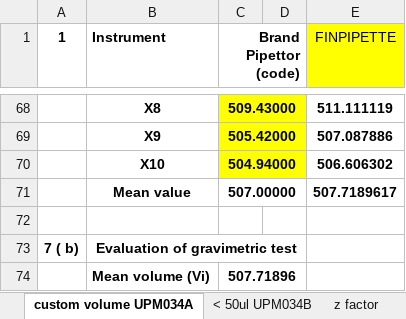
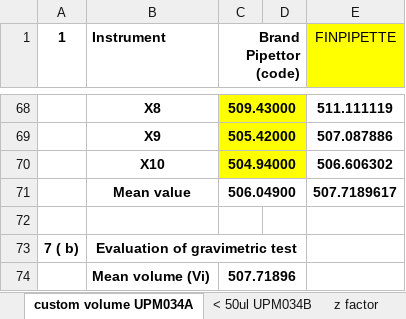
Before and after one commit to syarief02/pcPermit, an Excel workbook: Desktop/VERIFIKASI MICROPIPETTE/MIKROPIPET TEMPLATE 2024 - UPM034A & UPM034B dan ACV 5000.xlsx, sheet custom volume UPM034A, drawn as a sheet; only a part is shown, gaps mark what is left out; values as stored, in another font and other column widths than the file's, no borders; the diff names each change by its address in the sheet, - before the commit and + after, or states it on an @@ line.

```diff
--- a/Desktop/VERIFIKASI MICROPIPETTE/MIKROPIPET TEMPLATE 2024 - UPM034A & UPM034B dan ACV 5000.xlsx (sheet custom volume UPM034A)
+++ b/Desktop/VERIFIKASI MICROPIPETTE/MIKROPIPET TEMPLATE 2024 - UPM034A & UPM034B dan ACV 5000.xlsx (sheet custom volume UPM034A)
-C71 (Brand Pipettor (code)): 507.00000
+C71 (Brand Pipettor (code)): 506.04900
```
Also changed, not shown: 1 other file.
